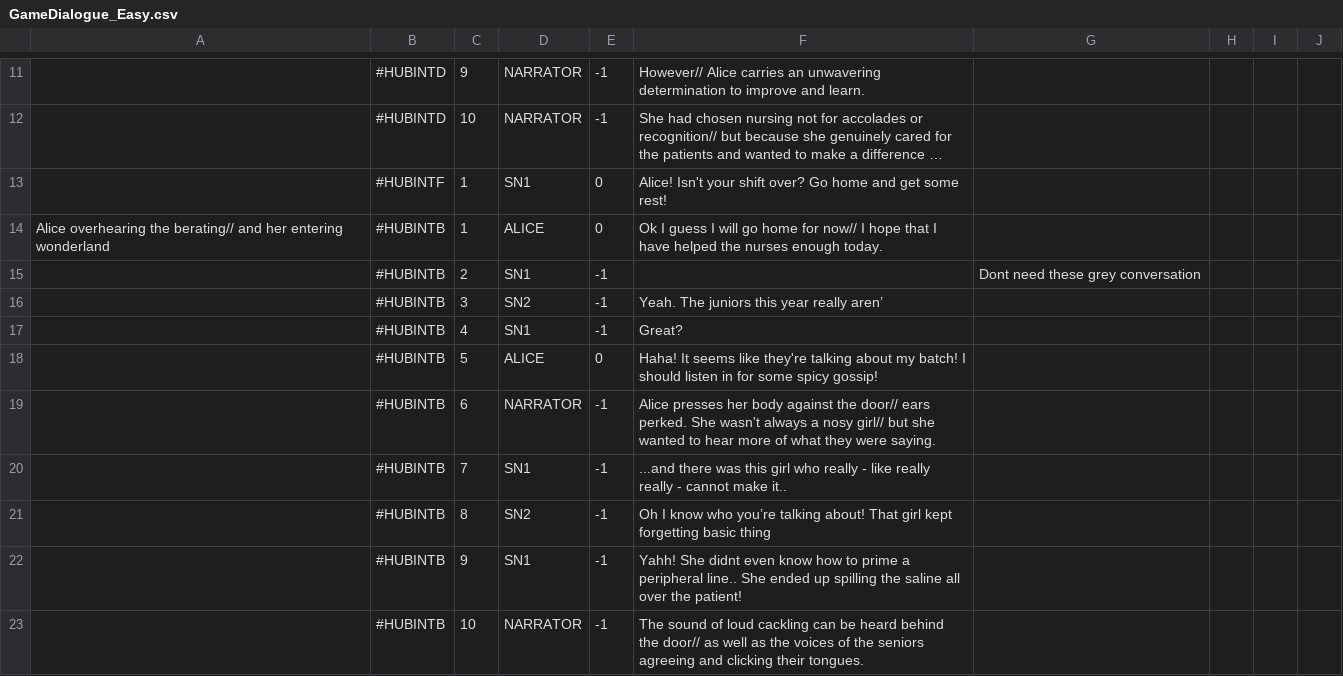
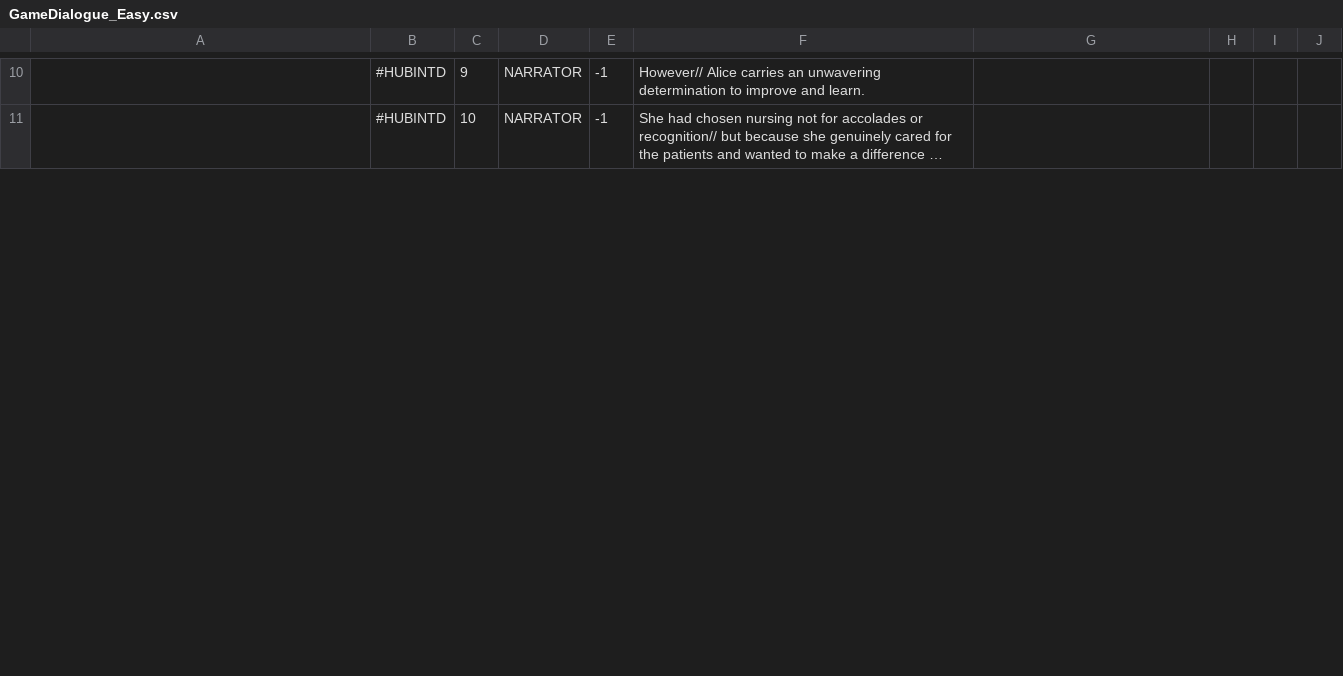
Before and after one commit to timothotorsmt/FYP_NYPKKH, a CSV file: UnityProj/FYP_Main/Assets/Resources/ChatFiles/GameDialogue_Easy.csv, drawn as a sheet; only a part is shown, gaps mark what is left out; long unchanged cells end in …; removed rows and columns are numbered as before the commit, all else as after; the diff covers the shown part only; the diff names each change by its address in the sheet, - before the commit and + after, or states it on an @@ line.

```diff
--- a/UnityProj/FYP_Main/Assets/Resources/ChatFiles/GameDialogue_Easy.csv
+++ b/UnityProj/FYP_Main/Assets/Resources/ChatFiles/GameDialogue_Easy.csv
-row 13:  | #HUBINTF | 1 | SN1 | 0 | Alice! Isn't your shift over? Go home and get some rest!
-row 14: Alice overhearing the berating// and her entering wonderland | #HUBINTB | 1 | ALICE | 0 | Ok I guess I will go home for now// I hope that I have helped the nurses enough today.
-row 15:  | #HUBINTB | 2 | SN1 | -1 |  | Dont need these grey conversation
-row 16:  | #HUBINTB | 3 | SN2 | -1 | Yeah. The juniors this year really aren’
-row 17:  | #HUBINTB | 4 | SN1 | -1 | Great?
-row 18:  | #HUBINTB | 5 | ALICE | 0 | Haha! It seems like they're talking about my batch! I should listen in for some spicy gossip!
-row 19:  | #HUBINTB | 6 | NARRATOR | -1 | Alice presses her body against the door// ears perked. She wasn't always a nosy girl// but she wanted to hear more of what they were saying.
-row 20:  | #HUBINTB | 7 | SN1 | -1 | ...and there was this girl who really - like really really - cannot make it..
-row 21:  | #HUBINTB | 8 | SN2 | -1 | Oh I know who you’re talking about! That girl kept forgetting basic thing
-row 22:  | #HUBINTB | 9 | SN1 | -1 | Yahh! She didnt even know how to prime a peripheral line.. She ended up spilling the saline all over the patient!
-row 23:  | #HUBINTB | 10 | NARRATOR | -1 | The sound of loud cackling can be heard behind the door// as well as the voices of the seniors agreeing and clicking their tongues.
```
Also changed, not shown: 14 added rows, 3 removed rows and 18 edited cells elsewhere in this file, 19 other files.
